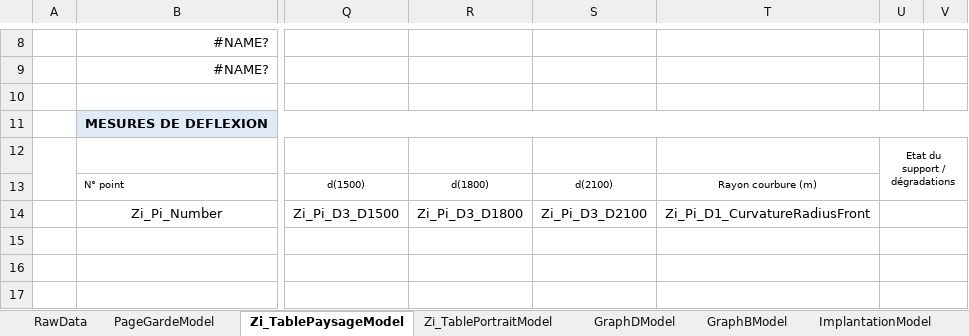
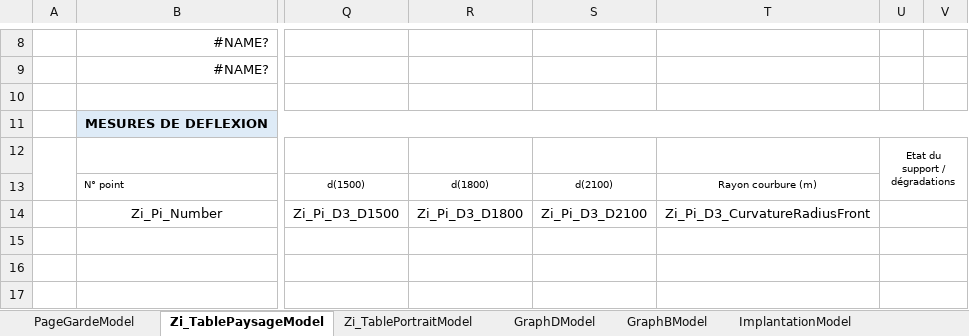
Before and after one commit to gawlk/mapview, an Excel workbook: src/assets/templates/heavydyn/PV Heavydyn Demo FR.xlsx, sheet Zi_TablePaysageModel, drawn as a sheet; only a part is shown, gaps mark what is left out; values as stored, in another font and other column widths than the file's, no borders; charts and pictures and table styles not drawn; the diff names each change by its address in the sheet, - before the commit and + after, or states it on an @@ line.

```diff
--- a/src/assets/templates/heavydyn/PV Heavydyn Demo FR.xlsx (sheet Zi_TablePaysageModel)
+++ b/src/assets/templates/heavydyn/PV Heavydyn Demo FR.xlsx (sheet Zi_TablePaysageModel)
@@ sheet tab hidden: RawData @@
-T14: Zi_Pi_D1_CurvatureRadiusFront
+T14: Zi_Pi_D3_CurvatureRadiusFront
```
Also changed, not shown: sheet GraphBModel, sheet ImplantationModel, sheet Zi_TablePortraitModel, sheet PageGardeModel, sheet GraphDModel, other sheet tabs, formulas that keep their value, charts or pictures, src/assets/templates/minidyn/PV Minidyn Demo FR.xlsx, src/assets/templates/minidyn/PV Minidyn Demo Time - FR.xlsx, 4 other files.
